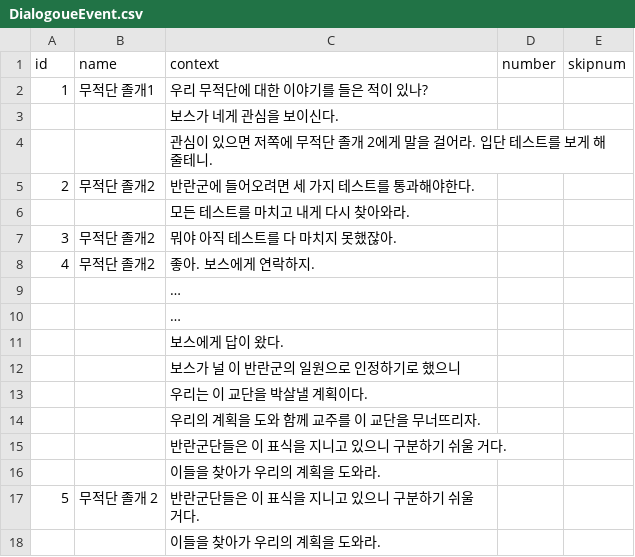
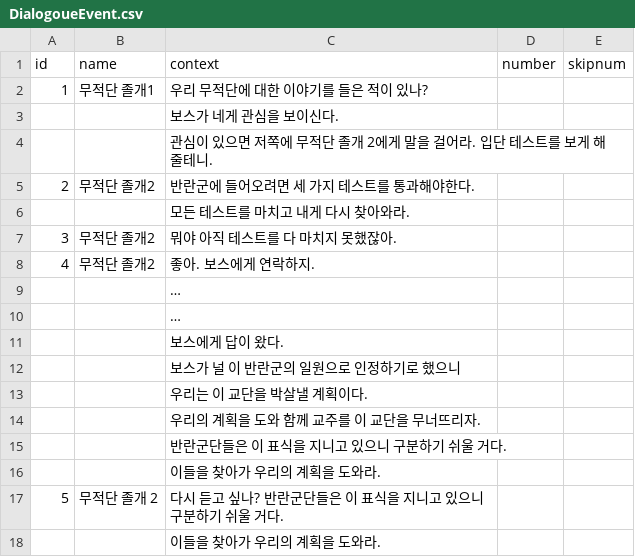
Before and after one commit to leeZn30/Gamelab_Week05, a CSV file: Assets/Dialogoue/DialogoueEvent.csv, drawn as a sheet.

```diff
--- a/Assets/Dialogoue/DialogoueEvent.csv
+++ b/Assets/Dialogoue/DialogoueEvent.csv
@@ -16,3 +16,3 @@
 ,,이들을 찾아가 우리의 계획을 도와라.,,
-5,무적단 졸개 2,반란군단들은 이 표식을 지니고 있으니 구분하기 쉬울 거다. ,,
+5,무적단 졸개 2,다시 듣고 싶나? 반란군단들은 이 표식을 지니고 있으니 구분하기 쉬울 거다. ,,
 ,,이들을 찾아가 우리의 계획을 도와라.,,
```
Also changed, not shown: 14 other files.
